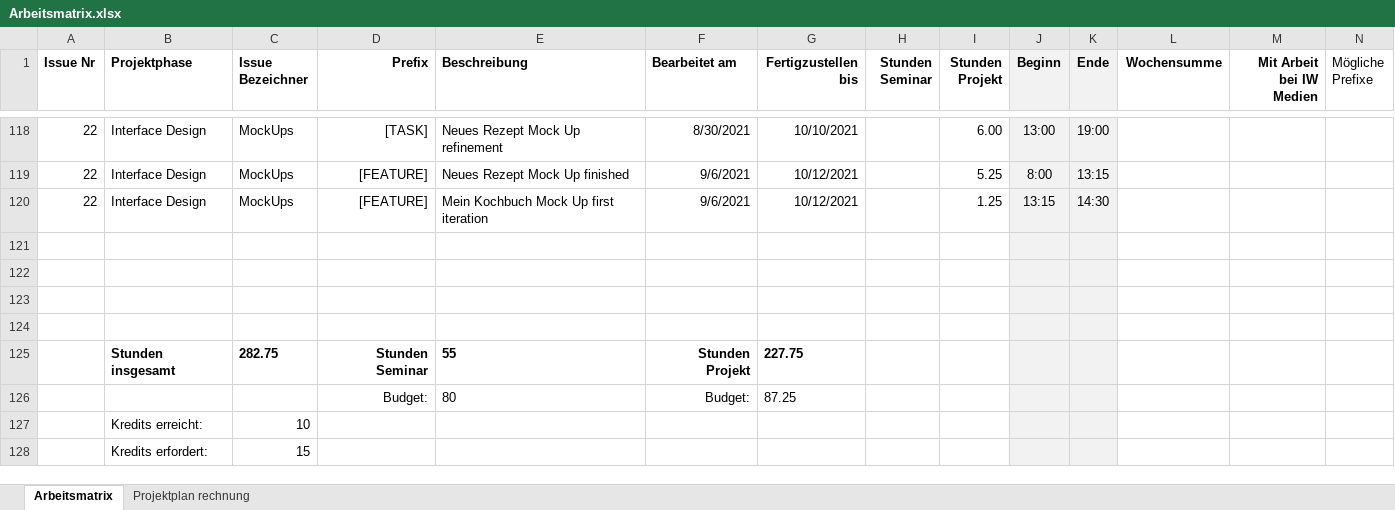
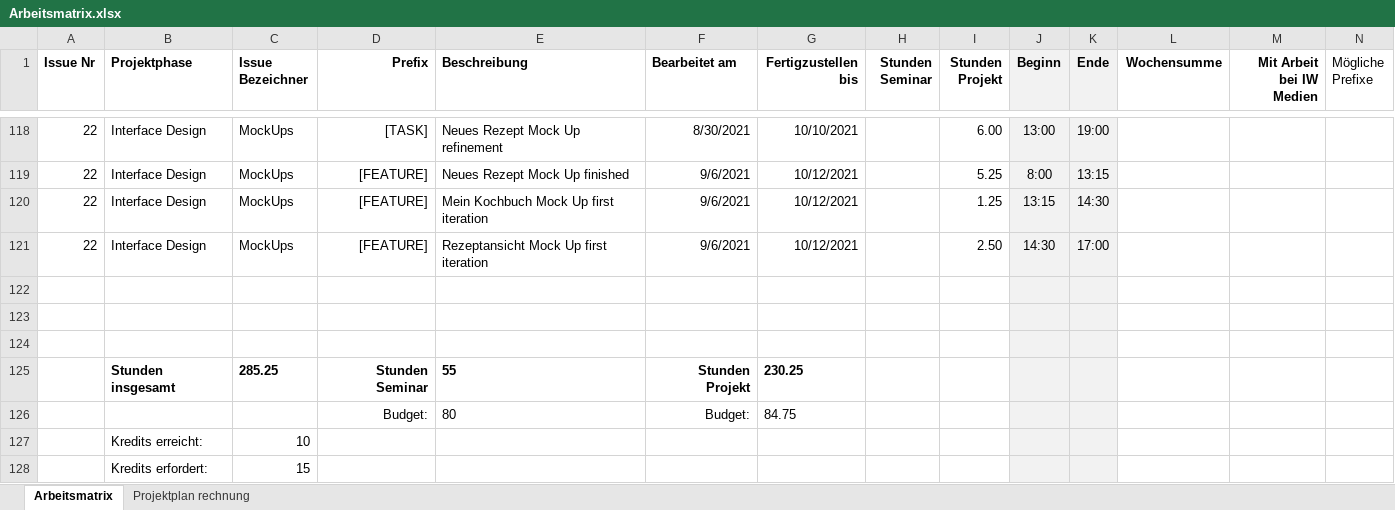
Before and after one commit to Inf166/design-concept-sharing-recipes, an Excel workbook: Artefakte/Zeiterfassung/Arbeitsmatrix.xlsx, sheet Arbeitsmatrix, drawn as a sheet; only a part is shown, gaps mark what is left out; values as stored, in another font and other column widths than the file's, no borders; removed rows and columns are numbered as before the commit, all else as after; rows hold the shown columns only; the diff names each change by its address in the sheet, - before the commit and + after, or states it on an @@ line.

Commit message:
[WIP][FEATURE] Add recipe view first iteration

```diff
--- a/Artefakte/Zeiterfassung/Arbeitsmatrix.xlsx (sheet Arbeitsmatrix)
+++ b/Artefakte/Zeiterfassung/Arbeitsmatrix.xlsx (sheet Arbeitsmatrix)
+row 121: 22 | Interface Design | MockUps | [FEATURE] | Rezeptansicht Mock Up first iteration | 9/6/2021 | 10/12/2021 |  | 2.50 | 14:30 | 17:00
-row 124: (empty)
-C125 (Issue Bezeichner): 282.75
+C125 (Issue Bezeichner): 285.25
-G125 (Fertigzustellen bis): 227.75
+G125 (Fertigzustellen bis): 230.25
-G126 (Fertigzustellen bis): 87.25
+G126 (Fertigzustellen bis): 84.75
```
Also changed, not shown: 3 other files.
